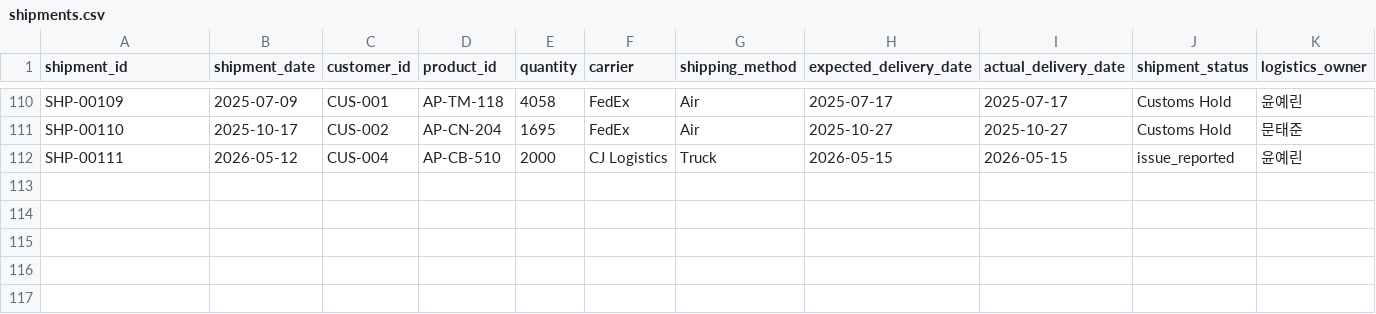
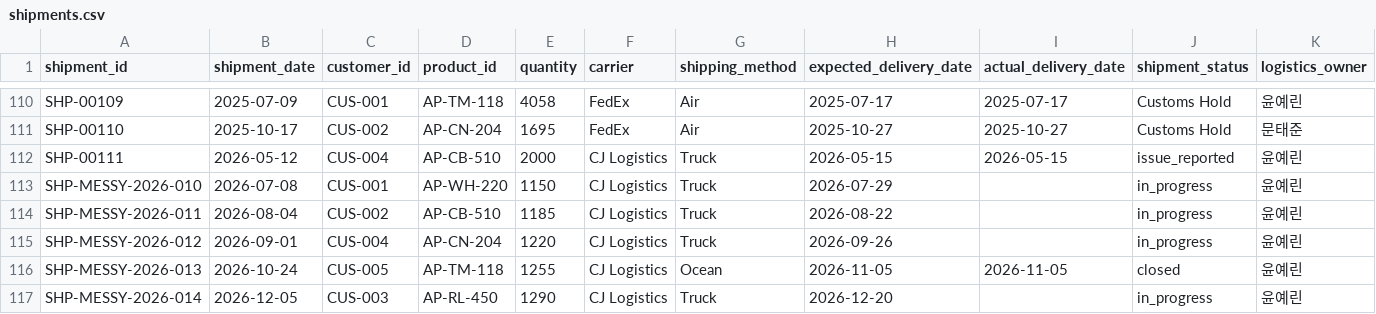
Before and after one commit to juwon02/TeamAZAG, a CSV file: dummy_data/03_structured_csv/shipments.csv, drawn as a sheet; only a part is shown, gaps mark what is left out; rows hold the shown columns only; the diff names each change by its address in the sheet, - before the commit and + after, or states it on an @@ line.

```diff
--- a/dummy_data/03_structured_csv/shipments.csv
+++ b/dummy_data/03_structured_csv/shipments.csv
+row 113: SHP-MESSY-2026-010 | 2026-07-08 | CUS-001 | AP-WH-220 | 1150 | CJ Logistics | Truck | 2026-07-29 |  | in_progress | 윤예린
+row 114: SHP-MESSY-2026-011 | 2026-08-04 | CUS-002 | AP-CB-510 | 1185 | CJ Logistics | Truck | 2026-08-22 |  | in_progress | 윤예린
+row 115: SHP-MESSY-2026-012 | 2026-09-01 | CUS-004 | AP-CN-204 | 1220 | CJ Logistics | Truck | 2026-09-26 |  | in_progress | 윤예린
+row 116: SHP-MESSY-2026-013 | 2026-10-24 | CUS-005 | AP-TM-118 | 1255 | CJ Logistics | Ocean | 2026-11-05 | 2026-11-05 | closed | 윤예린
+row 117: SHP-MESSY-2026-014 | 2026-12-05 | CUS-003 | AP-RL-450 | 1290 | CJ Logistics | Truck | 2026-12-20 |  | in_progress | 윤예린
```
Also changed, not shown: dummy_data/03_structured_csv/issue_events.csv, dummy_data/06_current_db_seed/csv/ai_summaries.csv, 49 other files.
